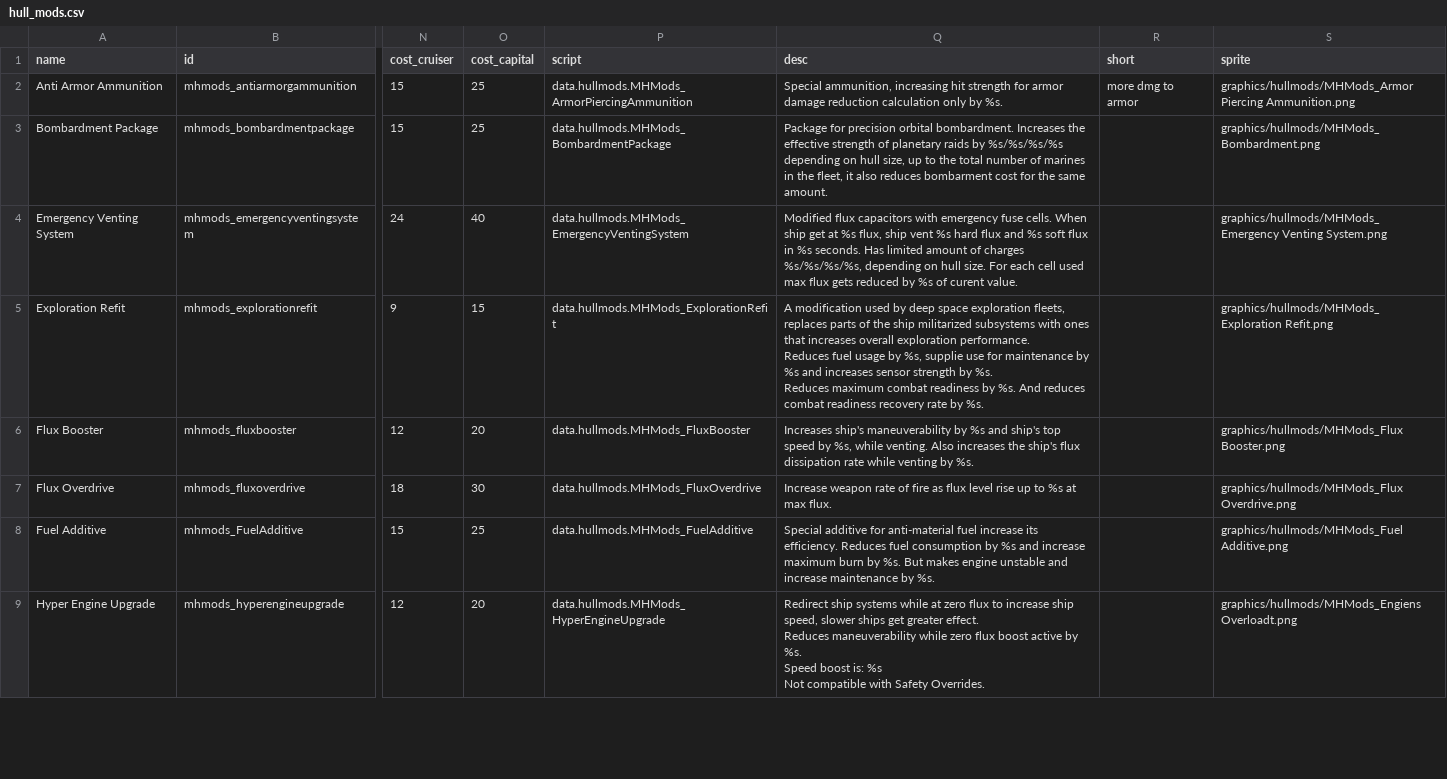
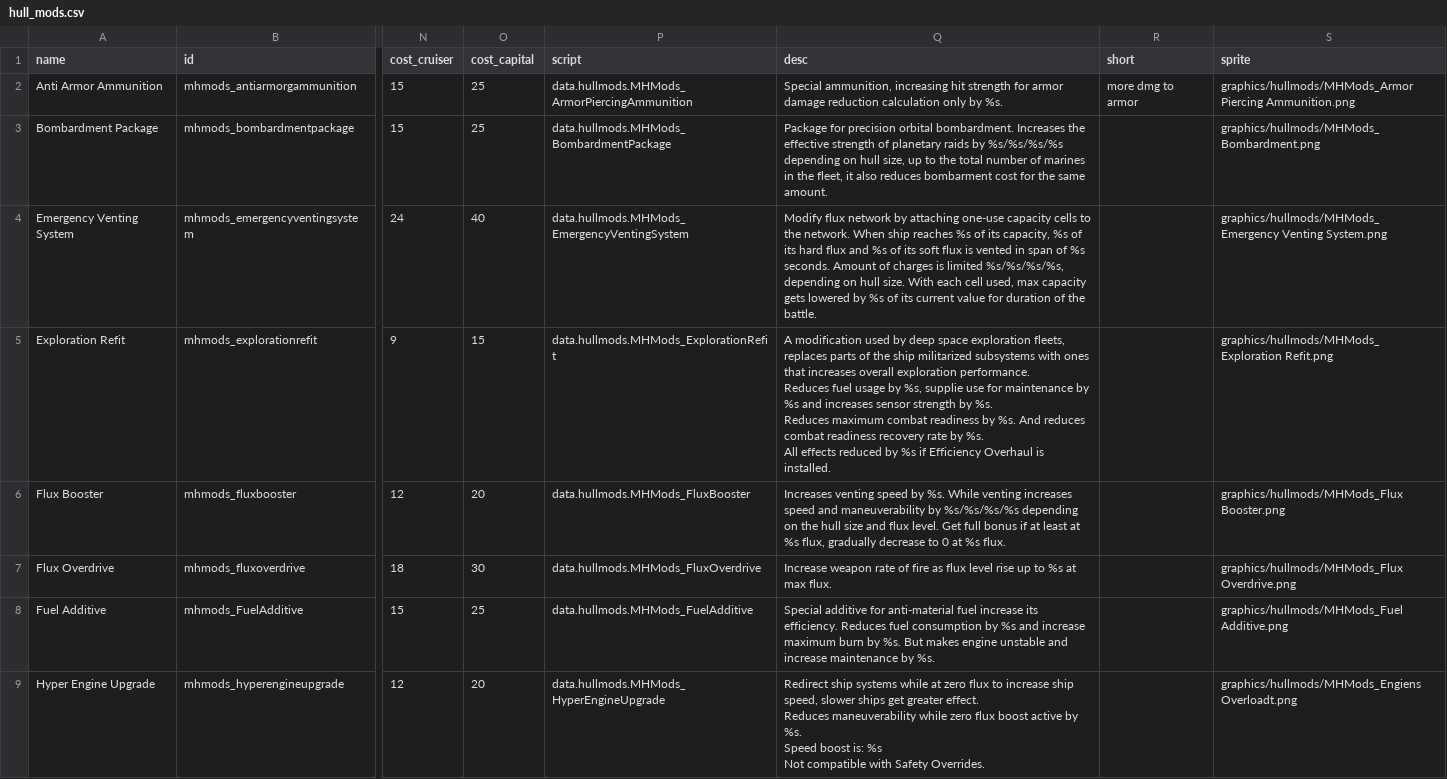
Before and after one commit to nissa-seru/More-Hullmods, a CSV file: More HullMods/data/hullmods/hull_mods.csv, drawn as a sheet; only a part is shown, gaps mark what is left out; ↵ is a line break in a cell; the diff covers the shown part only; the diff names each change by its address in the sheet, - before the commit and + after, or states it on an @@ line.

```diff
--- a/More HullMods/data/hullmods/hull_mods.csv
+++ b/More HullMods/data/hullmods/hull_mods.csv
-Q4 (desc): Modified flux capacitors with emergency fuse cells. When ship get at %s flux, ship vent %s hard flux and %s soft flux in %s seconds. Has limited amount of charges %s/%s/%s/%s, depending on hull size. For each cell used max flux gets reduced by %s of curent value.
+Q4 (desc): Modify flux network by attaching one-use capacity cells to the network. When ship reaches %s of its capacity, %s of its hard flux and %s of its soft flux is vented in span of %s seconds. Amount of charges is limited %s/%s/%s/%s, depending on hull size. With each cell used, max capacity gets lowered by %s of its current value for duration of the battle.
-Q5 (desc): …by %s.
+Q5 (desc): …by %s. ↵ All effects reduced by %s if Efficiency Overhaul is installed.
-Q6 (desc): Increases ship's maneuverability by %s and ship's top speed by %s, while venting. Also increases the ship's flux dissipation rate while venting by %s.
+Q6 (desc): Increases venting speed by %s. While venting increases speed and maneuverability by %s/%s/%s/%s depending on the hull size and flux level. Get full bonus if at least at %s flux, gradually decrease to 0 at %s flux.
```
Also changed, not shown: 5 edited cells elsewhere in this file, 6 other files.
